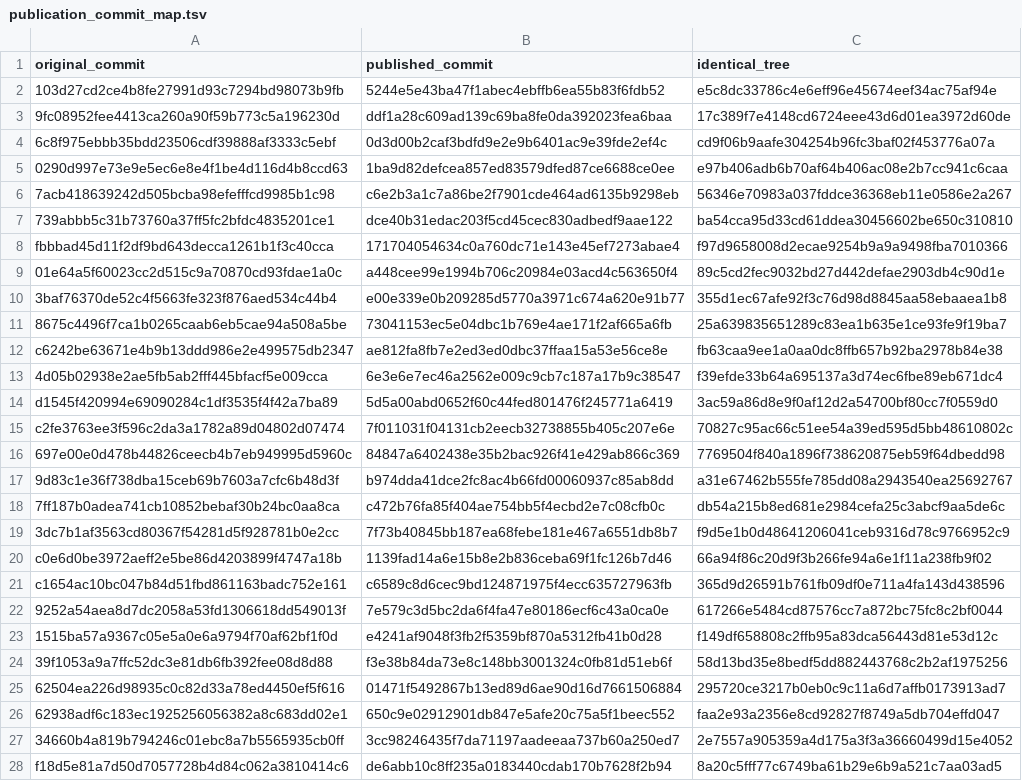
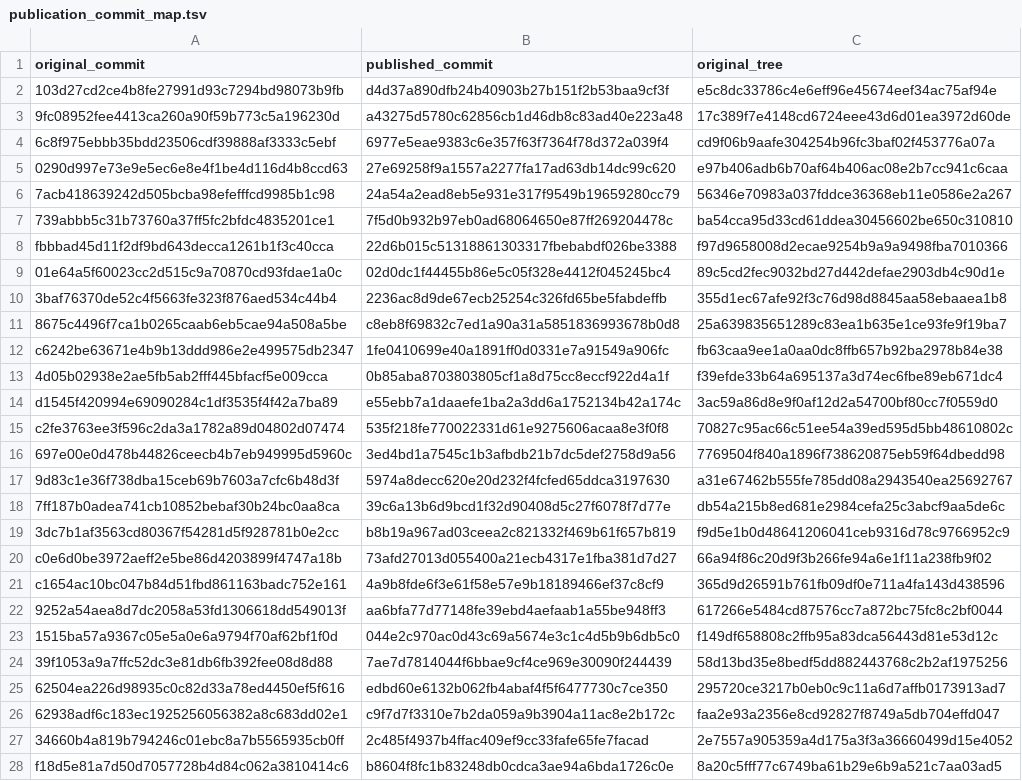
Before and after one commit to NingyuSUN/endotarget-evidence, a TSV file: receipts/publication_commit_map.tsv, drawn as a sheet; only a part is shown; the diff covers the shown part only; the diff names each change by its address in the sheet, - before the commit and + after, or states it on an @@ line.

Commit message:
Record the history revision and re-render the research brief
Map historical execution identifiers to the revised published commits, add the
per-commit verification record for the 15 October history revision, and render
the two-page research brief again from the current source.

```diff
--- a/receipts/publication_commit_map.tsv
+++ b/receipts/publication_commit_map.tsv
-C1: identical_tree
+C1: original_tree
-B2 (published_commit): 5244e5e43ba47f1abec4ebffb6ea55b83f6fdb52
+B2 (published_commit): d4d37a890dfb24b40903b27b151f2b53baa9cf3f
-B3 (published_commit): ddf1a28c609ad139c69ba8fe0da392023fea6baa
+B3 (published_commit): a43275d5780c62856cb1d46db8c83ad40e223a48
-B4 (published_commit): 0d3d00b2caf3bdfd9e2e9b6401ac9e39fde2ef4c
+B4 (published_commit): 6977e5eae9383c6e357f63f7364f78d372a039f4
-B5 (published_commit): 1ba9d82defcea857ed83579dfed87ce6688ce0ee
+B5 (published_commit): 27e69258f9a1557a2277fa17ad63db14dc99c620
-B6 (published_commit): c6e2b3a1c7a86be2f7901cde464ad6135b9298eb
+B6 (published_commit): 24a54a2ead8eb5e931e317f9549b19659280cc79
-B7 (published_commit): dce40b31edac203f5cd45cec830adbedf9aae122
+B7 (published_commit): 7f5d0b932b97eb0ad68064650e87ff269204478c
-B8 (published_commit): 171704054634c0a760dc71e143e45ef7273abae4
+B8 (published_commit): 22d6b015c51318861303317fbebabdf026be3388
-B9 (published_commit): a448cee99e1994b706c20984e03acd4c563650f4
+B9 (published_commit): 02d0dc1f44455b86e5c05f328e4412f045245bc4
-B10 (published_commit): e00e339e0b209285d5770a3971c674a620e91b77
+B10 (published_commit): 2236ac8d9de67ecb25254c326fd65be5fabdeffb
-B11 (published_commit): 73041153ec5e04dbc1b769e4ae171f2af665a6fb
+B11 (published_commit): c8eb8f69832c7ed1a90a31a5851836993678b0d8
-B12 (published_commit): ae812fa8fb7e2ed3ed0dbc37ffaa15a53e56ce8e
+B12 (published_commit): 1fe0410699e40a1891ff0d0331e7a91549a906fc
-B13 (published_commit): 6e3e6e7ec46a2562e009c9cb7c187a17b9c38547
+B13 (published_commit): 0b85aba8703803805cf1a8d75cc8eccf922d4a1f
-B14 (published_commit): 5d5a00abd0652f60c44fed801476f245771a6419
+B14 (published_commit): e55ebb7a1daaefe1ba2a3dd6a1752134b42a174c
-B15 (published_commit): 7f011031f04131cb2eecb32738855b405c207e6e
+B15 (published_commit): 535f218fe770022331d61e9275606acaa8e3f0f8
-B16 (published_commit): 84847a6402438e35b2bac926f41e429ab866c369
+B16 (published_commit): 3ed4bd1a7545c1b3afbdb21b7dc5def2758d9a56
-B17 (published_commit): b974dda41dce2fc8ac4b66fd00060937c85ab8dd
+B17 (published_commit): 5974a8decc620e20d232f4fcfed65ddca3197630
-B18 (published_commit): c472b76fa85f404ae754bb5f4ecbd2e7c08cfb0c
+B18 (published_commit): 39c6a13b6d9bcd1f32d90408d5c27f6078f7d77e
-B19 (published_commit): 7f73b40845bb187ea68febe181e467a6551db8b7
+B19 (published_commit): b8b19a967ad03ceea2c821332f469b61f657b819
-B20 (published_commit): 1139fad14a6e15b8e2b836ceba69f1fc126b7d46
+B20 (published_commit): 73afd27013d055400a21ecb4317e1fba381d7d27
-B21 (published_commit): c6589c8d6cec9bd124871975f4ecc635727963fb
+B21 (published_commit): 4a9b8fde6f3e61f58e57e9b18189466ef37c8cf9
-B22 (published_commit): 7e579c3d5bc2da6f4fa47e80186ecf6c43a0ca0e
+B22 (published_commit): aa6bfa77d77148fe39ebd4aefaab1a55be948ff3
-B23 (published_commit): e4241af9048f3fb2f5359bf870a5312fb41b0d28
+B23 (published_commit): 044e2c970ac0d43c69a5674e3c1c4d5b9b6db5c0
-B24 (published_commit): f3e38b84da73e8c148bb3001324c0fb81d51eb6f
+B24 (published_commit): 7ae7d7814044f6bbae9cf4ce969e30090f244439
-B25 (published_commit): 01471f5492867b13ed89d6ae90d16d7661506884
+B25 (published_commit): edbd60e6132b062fb4abaf4f5f6477730c7ce350
-B26 (published_commit): 650c9e02912901db847e5afe20c75a5f1beec552
+B26 (published_commit): c9f7d7f3310e7b2da059a9b3904a11ac8e2b172c
-B27 (published_commit): 3cc98246435f7da71197aadeeaa737b60a250ed7
+B27 (published_commit): 2c485f4937b4ffac409ef9cc33fafe65fe7facad
-B28 (published_commit): de6abb10c8ff235a0183440cdab170b7628f2b94
+B28 (published_commit): b8604f8fc1b83248db0cdca3ae94a6bda1726c0e
```
Also changed, not shown: 3 added rows and 18 edited cells elsewhere in this file, 3 other files.
